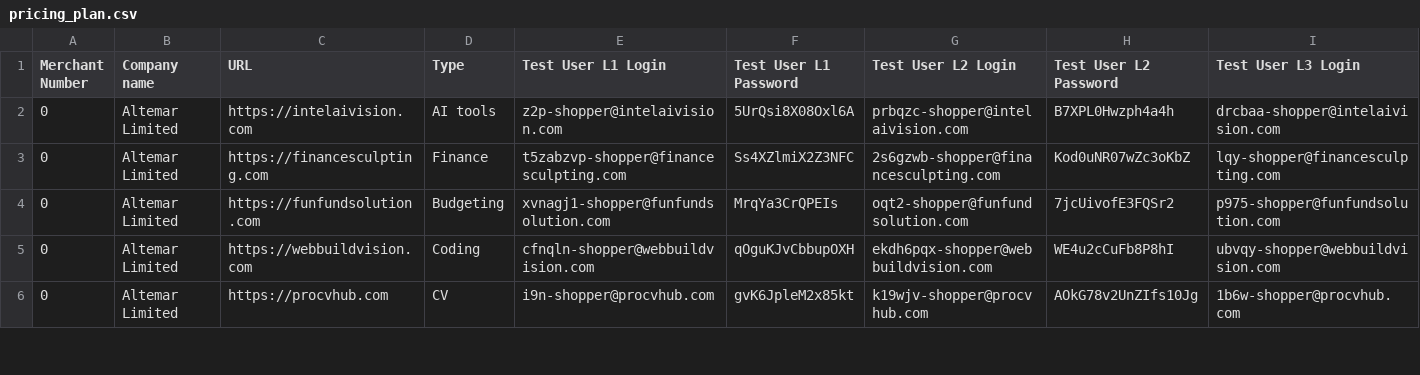
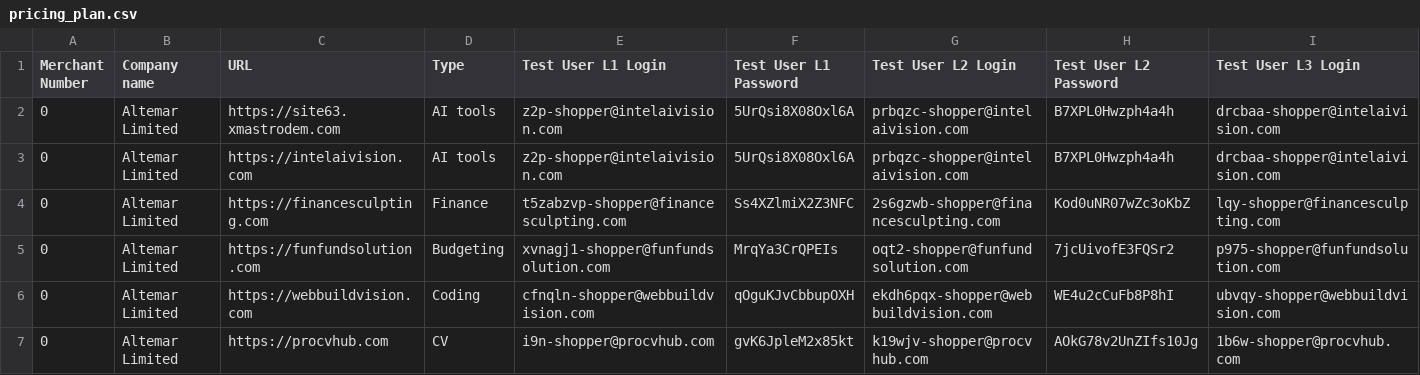
Before and after one commit to Metricalo-Asia/Monitoring-Tools, a CSV file: pricing_plan.csv, drawn as a sheet; only a part is shown; rows hold the shown columns only; the diff names each change by its address in the sheet, - before the commit and + after, or states it on an @@ line.

```diff
--- a/pricing_plan.csv
+++ b/pricing_plan.csv
+row 2: 0 | Altemar Limited | https://site63.xmastrodem.com | AI tools | z2p-shopper@intelaivision.com | 5UrQsi8X08Oxl6A | prbqzc-shopper@intelaivision.com | B7XPL0Hwzph4a4h | drcbaa-shopper@intelaivision.com
```
Also changed, not shown: 1 other file.
